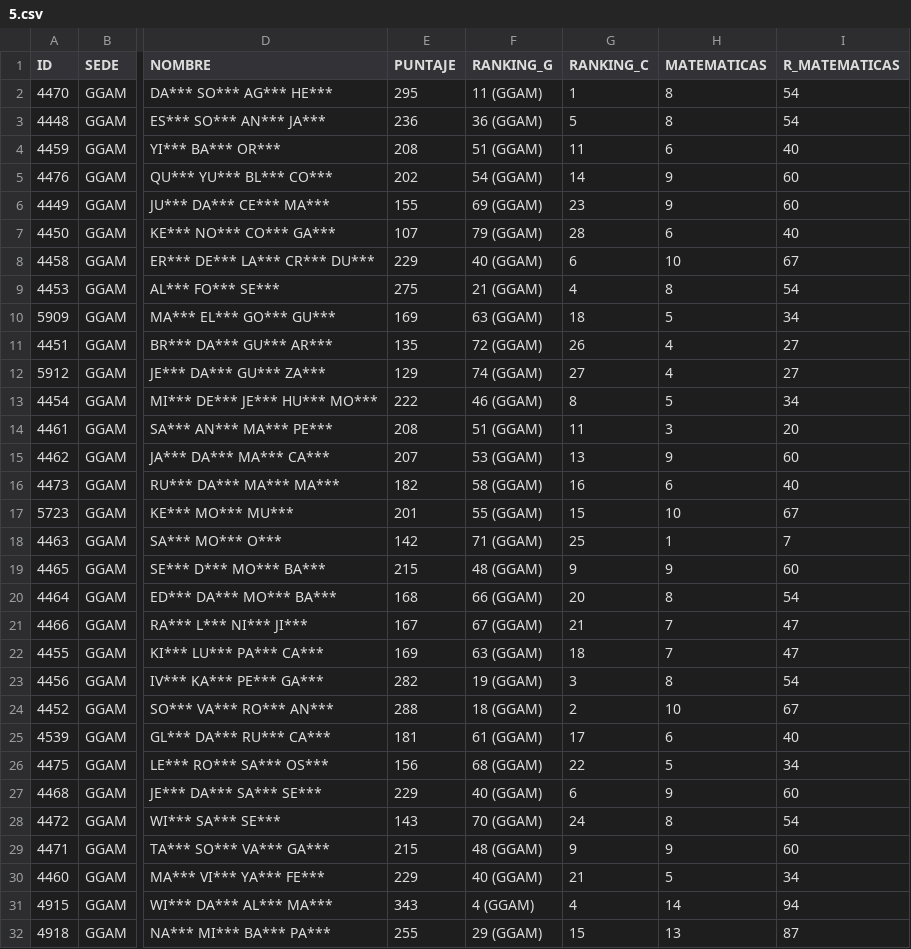
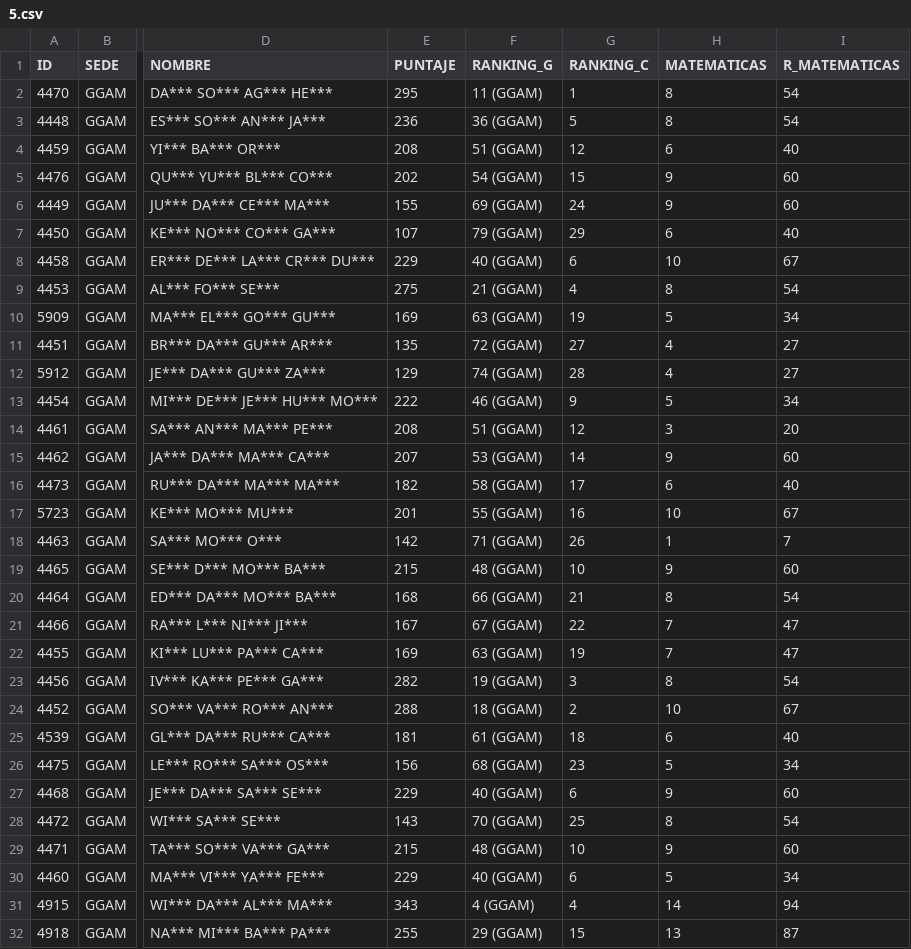
Before and after one commit to EncisoMath/ResultadosRoque, a CSV file: Datos/5.csv, drawn as a sheet; only a part is shown, gaps mark what is left out; the diff covers the shown part only; the diff names each change by its address in the sheet, - before the commit and + after, or states it on an @@ line.

Commit message:
Update 5.csv

```diff
--- a/Datos/5.csv
+++ b/Datos/5.csv
-G4 (RANKING_C): 11
+G4 (RANKING_C): 12
-G5 (RANKING_C): 14
+G5 (RANKING_C): 15
-G6 (RANKING_C): 23
+G6 (RANKING_C): 24
-G7 (RANKING_C): 28
+G7 (RANKING_C): 29
-G10 (RANKING_C): 18
+G10 (RANKING_C): 19
-G11 (RANKING_C): 26
+G11 (RANKING_C): 27
-G12 (RANKING_C): 27
+G12 (RANKING_C): 28
-G13 (RANKING_C): 8
+G13 (RANKING_C): 9
-G14 (RANKING_C): 11
+G14 (RANKING_C): 12
-G15 (RANKING_C): 13
+G15 (RANKING_C): 14
-G16 (RANKING_C): 16
+G16 (RANKING_C): 17
-G17 (RANKING_C): 15
+G17 (RANKING_C): 16
-G18 (RANKING_C): 25
+G18 (RANKING_C): 26
-G19 (RANKING_C): 9
+G19 (RANKING_C): 10
-G20 (RANKING_C): 20
+G20 (RANKING_C): 21
-G21 (RANKING_C): 21
+G21 (RANKING_C): 22
-G22 (RANKING_C): 18
+G22 (RANKING_C): 19
-G25 (RANKING_C): 17
+G25 (RANKING_C): 18
-G26 (RANKING_C): 22
+G26 (RANKING_C): 23
-G28 (RANKING_C): 24
+G28 (RANKING_C): 25
-G29 (RANKING_C): 9
+G29 (RANKING_C): 10
-G30 (RANKING_C): 21
+G30 (RANKING_C): 6
```
Also changed, not shown: 4 edited cells elsewhere in this file.
